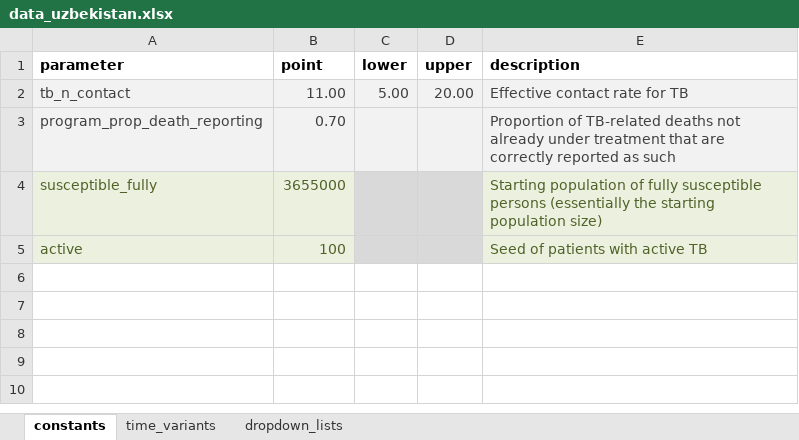
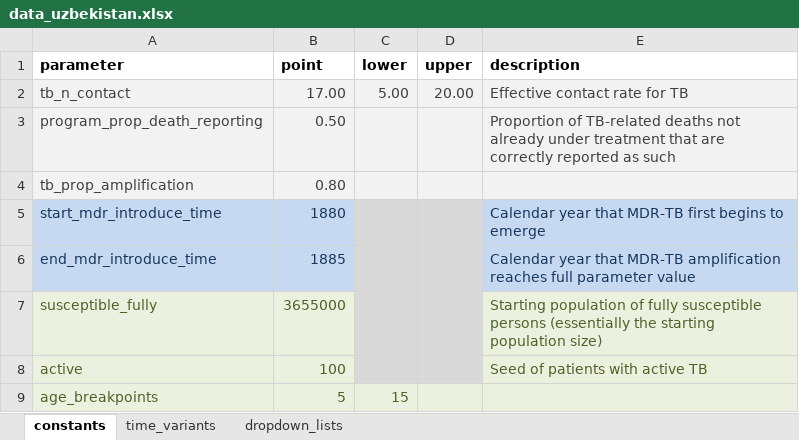
Before and after one commit to monash-emu/AuTuMN, an Excel workbook: autumn/xls/data_uzbekistan.xlsx, sheet constants, drawn as a sheet; values as stored, in another font and other column widths than the file's, no borders; the diff names each change by its address in the sheet, - before the commit and + after, or states it on an @@ line.

Commit message:
Recalibrate Uzbekistan

```diff
--- a/autumn/xls/data_uzbekistan.xlsx (sheet constants)
+++ b/autumn/xls/data_uzbekistan.xlsx (sheet constants)
-B2 (point): 11.00
+B2 (point): 17.00
-B3 (point): 0.70
+B3 (point): 0.50
+row 4: tb_prop_amplification | 0.80
+row 5: start_mdr_introduce_time | 1880 |  |  | Calendar year that MDR-TB first begins to emerge
+row 6: end_mdr_introduce_time | 1885 |  |  | Calendar year that MDR-TB amplification reaches full parameter value
+row 9: age_breakpoints | 5 | 15
```
